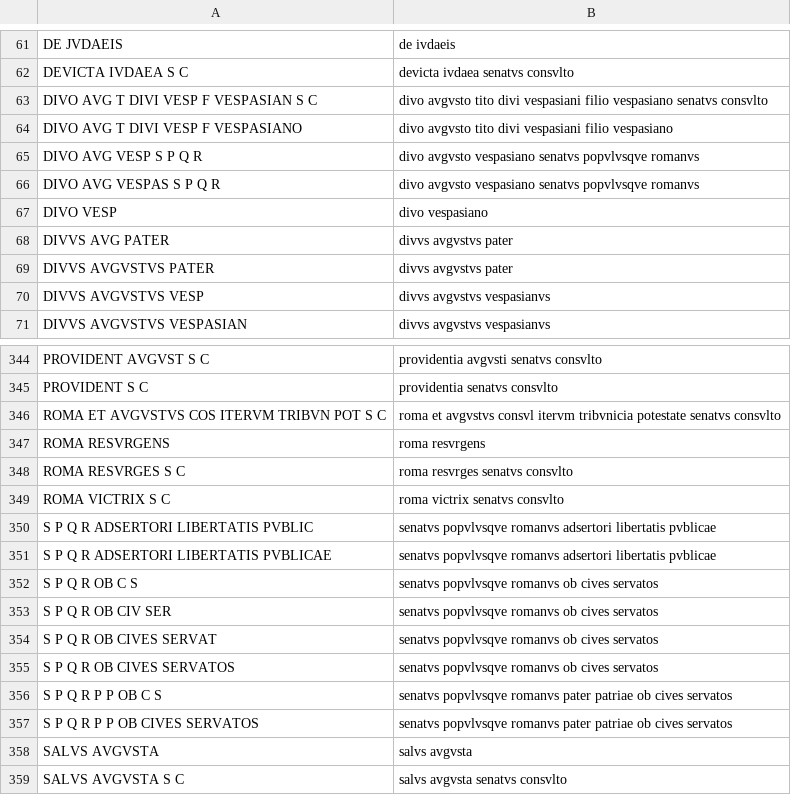
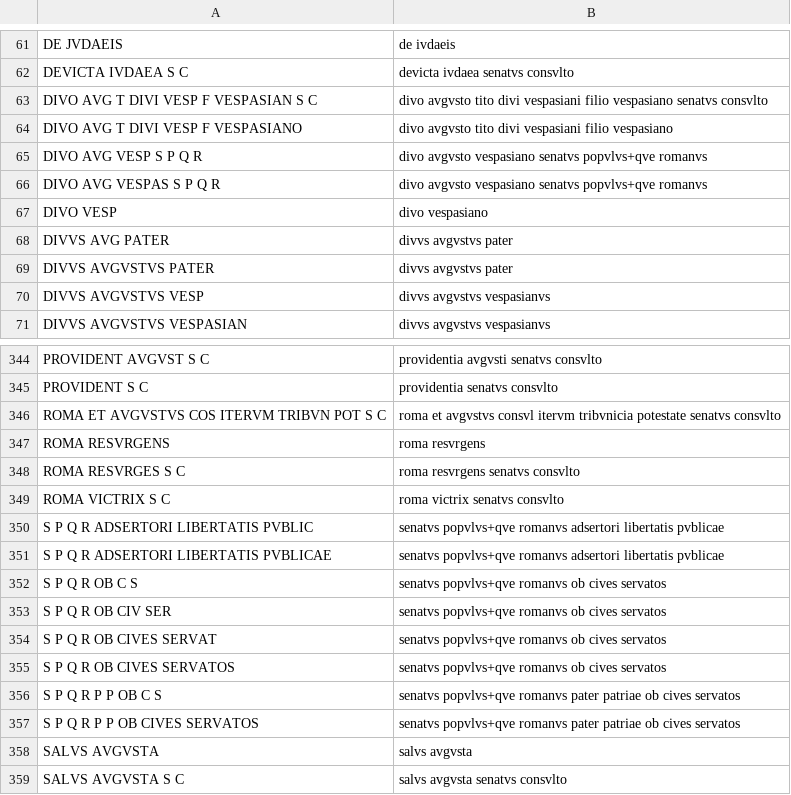
Before and after one commit to neelsmith/ocre-texts, a CSV file: mappings/mappings15.csv, drawn as a sheet; only a part is shown, gaps mark what is left out.

```diff
--- a/mappings/mappings15.csv
+++ b/mappings/mappings15.csv
@@ -64,4 +64,4 @@ DIVO AVG T DIVI VESP F VESPASIAN S C,divo avgvsto tito divi vespasiani filio ves
 DIVO AVG T DIVI VESP F VESPASIANO,divo avgvsto tito divi vespasiani filio vespasiano
-DIVO AVG VESP S P Q R,divo avgvsto vespasiano senatvs popvlvsqve romanvs
-DIVO AVG VESPAS S P Q R,divo avgvsto vespasiano senatvs popvlvsqve romanvs
+DIVO AVG VESP S P Q R,divo avgvsto vespasiano senatvs popvlvs+qve romanvs
+DIVO AVG VESPAS S P Q R,divo avgvsto vespasiano senatvs popvlvs+qve romanvs
 DIVO VESP,divo vespasiano
@@ -347,12 +347,12 @@ ROMA ET AVGVSTVS COS ITERVM TRIBVN POT S C,roma et avgvstvs consvl itervm tribvn
 ROMA RESVRGENS,roma resvrgens
-ROMA RESVRGES S C,roma resvrges senatvs consvlto
+ROMA RESVRGES S C,roma resvrgens senatvs consvlto
 ROMA VICTRIX S C,roma victrix senatvs consvlto
-S P Q R ADSERTORI LIBERTATIS PVBLIC,senatvs popvlvsqve romanvs adsertori libertatis pvblicae
-S P Q R ADSERTORI LIBERTATIS PVBLICAE,senatvs popvlvsqve romanvs adsertori libertatis pvblicae
-S P Q R OB C S,senatvs popvlvsqve romanvs ob cives servatos
-S P Q R OB CIV SER,senatvs popvlvsqve romanvs ob cives servatos
-S P Q R OB CIVES SERVAT,senatvs popvlvsqve romanvs ob cives servatos
-S P Q R OB CIVES SERVATOS,senatvs popvlvsqve romanvs ob cives servatos
-S P Q R P P OB C S,senatvs popvlvsqve romanvs pater patriae ob cives servatos
-S P Q R P P OB CIVES SERVATOS,senatvs popvlvsqve romanvs pater patriae ob cives servatos
+S P Q R ADSERTORI LIBERTATIS PVBLIC,senatvs popvlvs+qve romanvs adsertori libertatis pvblicae
+S P Q R ADSERTORI LIBERTATIS PVBLICAE,senatvs popvlvs+qve romanvs adsertori libertatis pvblicae
+S P Q R OB C S,senatvs popvlvs+qve romanvs ob cives servatos
+S P Q R OB CIV SER,senatvs popvlvs+qve romanvs ob cives servatos
+S P Q R OB CIVES SERVAT,senatvs popvlvs+qve romanvs ob cives servatos
+S P Q R OB CIVES SERVATOS,senatvs popvlvs+qve romanvs ob cives servatos
+S P Q R P P OB C S,senatvs popvlvs+qve romanvs pater patriae ob cives servatos
+S P Q R P P OB CIVES SERVATOS,senatvs popvlvs+qve romanvs pater patriae ob cives servatos
 SALVS AVGVSTA,salvs avgvsta
```
Also changed, not shown: mappings/mappings14.csv, 7 other files.
